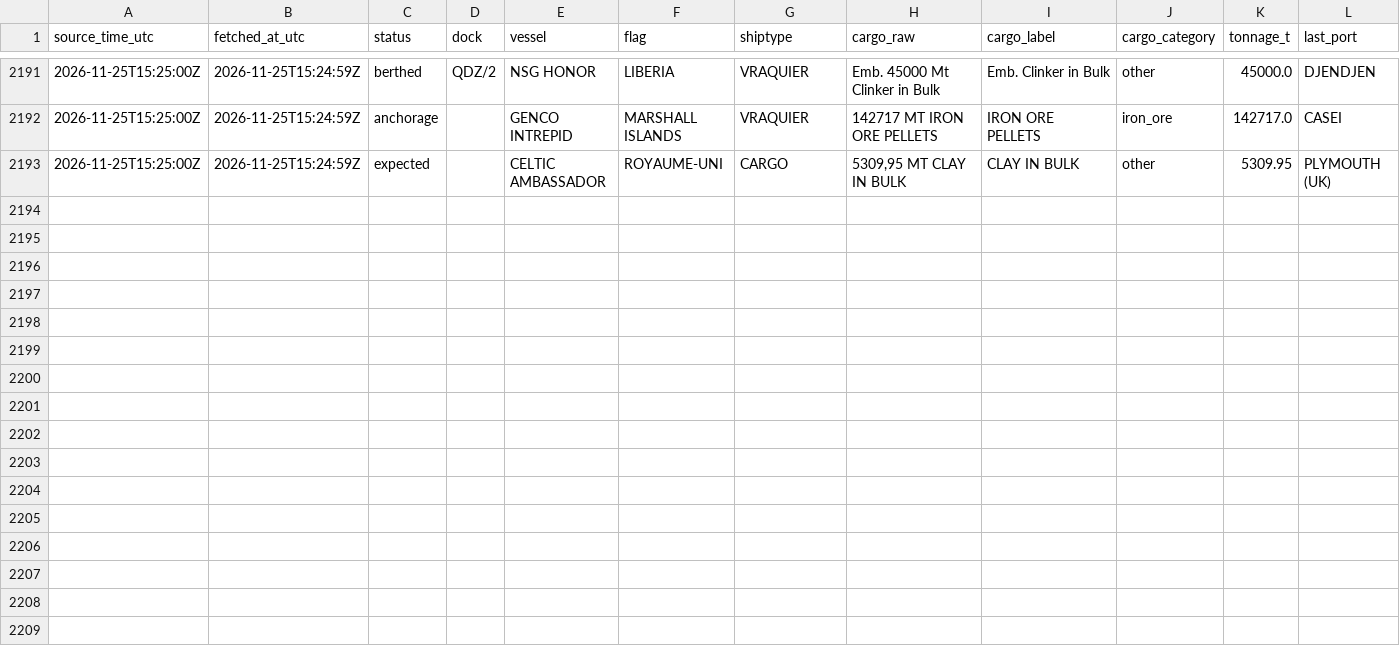
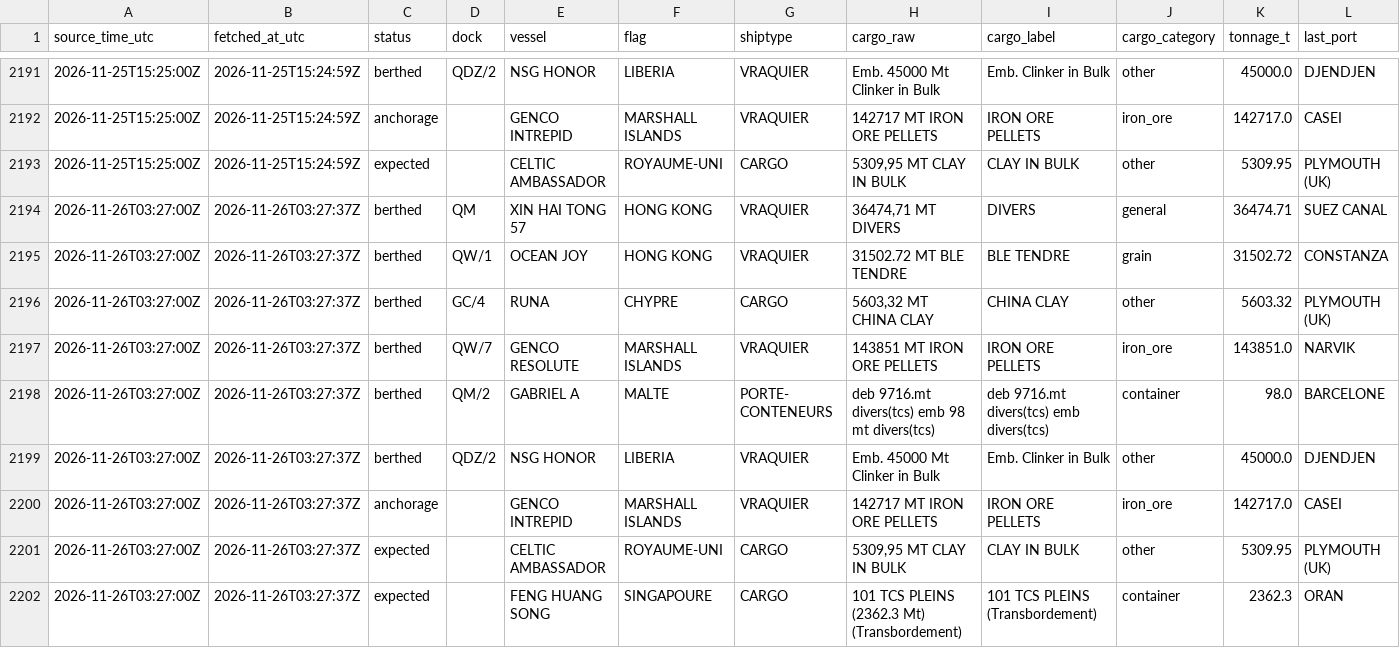
Before and after one commit to abdessamed-britah/djendjen-bellara-twin, a CSV file: data/clean/observations.csv, drawn as a sheet; only a part is shown, gaps mark what is left out; rows hold the shown columns only; the diff names each change by its address in the sheet, - before the commit and + after, or states it on an @@ line.

Commit message:
data: situation portuaire 2026-11-26T03:27Z

```diff
--- a/data/clean/observations.csv
+++ b/data/clean/observations.csv
+row 2194: 2026-11-26T03:27:00Z | 2026-11-26T03:27:37Z | berthed | QM | XIN HAI TONG 57 | HONG KONG | VRAQUIER | 36474,71 MT DIVERS | DIVERS | general | 36474.71 | SUEZ CANAL
+row 2195: 2026-11-26T03:27:00Z | 2026-11-26T03:27:37Z | berthed | QW/1 | OCEAN JOY | HONG KONG | VRAQUIER | 31502.72 MT BLE TENDRE | BLE TENDRE | grain | 31502.72 | CONSTANZA
+row 2196: 2026-11-26T03:27:00Z | 2026-11-26T03:27:37Z | berthed | GC/4 | RUNA | CHYPRE | CARGO | 5603,32 MT CHINA CLAY | CHINA CLAY | other | 5603.32 | PLYMOUTH (UK)
+row 2197: 2026-11-26T03:27:00Z | 2026-11-26T03:27:37Z | berthed | QW/7 | GENCO RESOLUTE | MARSHALL ISLANDS | VRAQUIER | 143851 MT IRON ORE PELLETS | IRON ORE PELLETS | iron_ore | 143851.0 | NARVIK
+row 2198: 2026-11-26T03:27:00Z | 2026-11-26T03:27:37Z | berthed | QM/2 | GABRIEL A | MALTE | PORTE- CONTENEURS | deb 9716.mt divers(tcs) emb 98 mt divers(tcs) | deb 9716.mt divers(tcs) emb divers(tcs) | container | 98.0 | BARCELONE
+row 2199: 2026-11-26T03:27:00Z | 2026-11-26T03:27:37Z | berthed | QDZ/2 | NSG HONOR | LIBERIA | VRAQUIER | Emb. 45000 Mt Clinker in Bulk | Emb. Clinker in Bulk | other | 45000.0 | DJENDJEN
+row 2200: 2026-11-26T03:27:00Z | 2026-11-26T03:27:37Z | anchorage |  | GENCO INTREPID | MARSHALL ISLANDS | VRAQUIER | 142717 MT IRON ORE PELLETS | IRON ORE PELLETS | iron_ore | 142717.0 | CASEI
+row 2201: 2026-11-26T03:27:00Z | 2026-11-26T03:27:37Z | expected |  | CELTIC AMBASSADOR | ROYAUME-UNI | CARGO | 5309,95 MT CLAY IN BULK | CLAY IN BULK | other | 5309.95 | PLYMOUTH (UK)
+row 2202: 2026-11-26T03:27:00Z | 2026-11-26T03:27:37Z | expected |  | FENG HUANG SONG | SINGAPOURE | CARGO | 101 TCS PLEINS (2362.3 Mt) (Transbordement) | 101 TCS PLEINS (Transbordement) | container | 2362.3 | ORAN
```
Also changed, not shown: data/raw/port_status/_manifest.csv.
